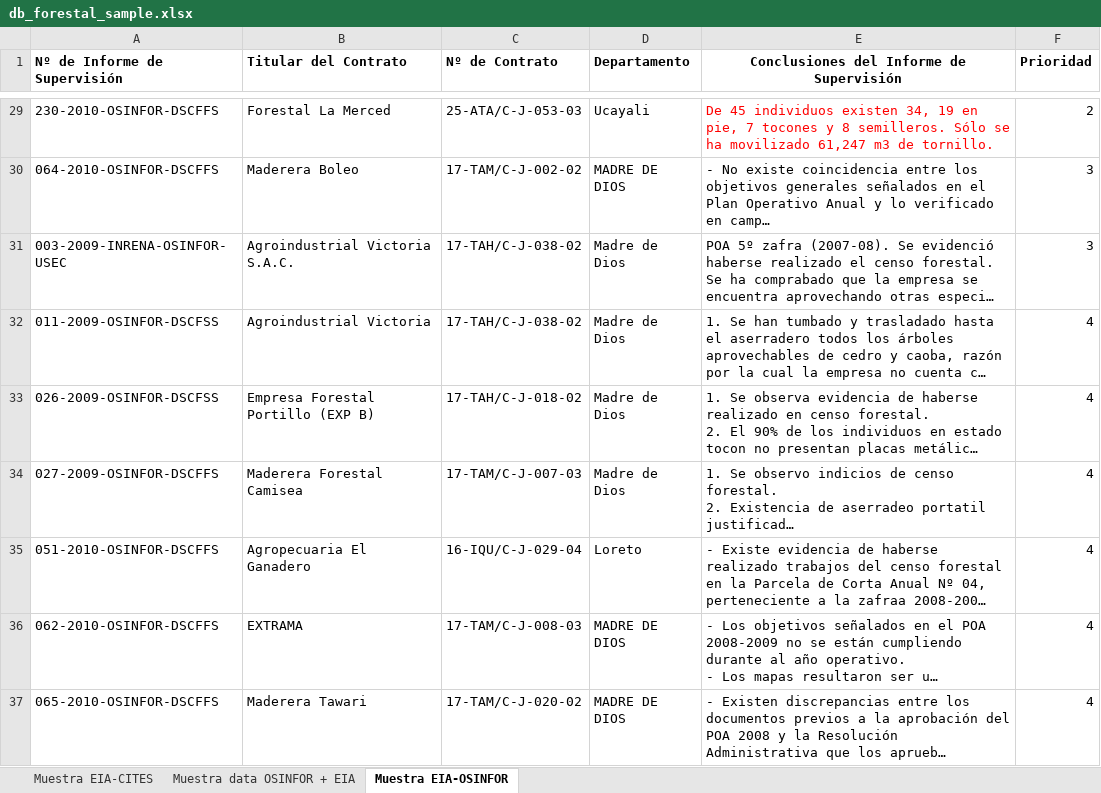
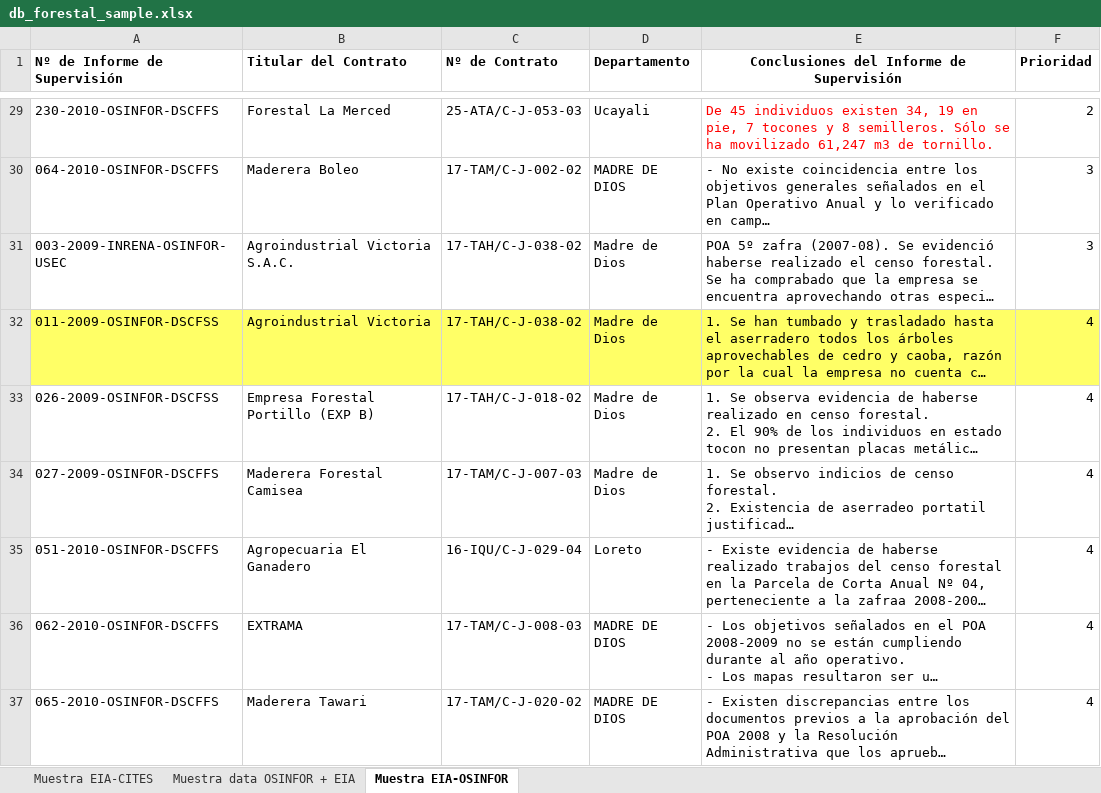
Before and after one commit to ciudadanointeligente/peru-forest-scraper, an Excel workbook: docs/db_forestal_sample.xlsx, sheet Muestra EIA-OSINFOR, drawn as a sheet; only a part is shown, gaps mark what is left out; long unchanged cells end in …; values as stored, in another font and other column widths than the file's, no borders; the diff names each change by its address in the sheet, - before the commit and + after, or states it on an @@ line.

Commit message:
Updates sample dataset

```diff
--- a/docs/db_forestal_sample.xlsx (sheet Muestra EIA-OSINFOR)
+++ b/docs/db_forestal_sample.xlsx (sheet Muestra EIA-OSINFOR)
-A32:F32 fill: none
+A32:F32 fill: #FFFF66
```
